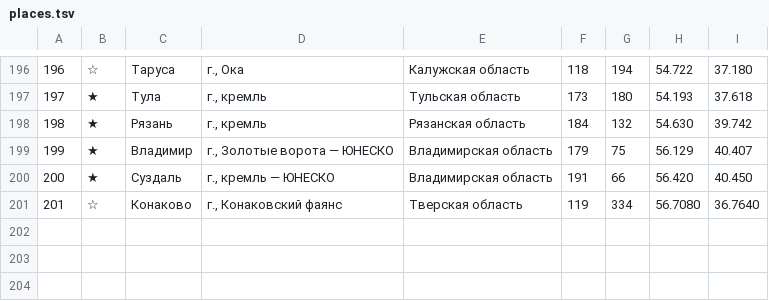
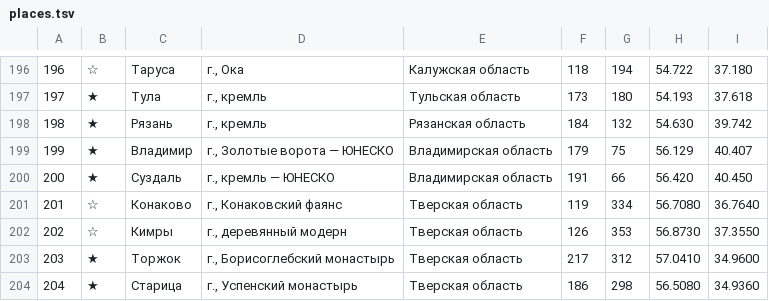
Before and after one commit to kartaviyukr/-, a TSV file: content/tools/places.tsv, drawn as a sheet; only a part is shown, gaps mark what is left out.

```diff
--- a/content/tools/places.tsv
+++ b/content/tools/places.tsv
@@ -201 +201,4 @@
 201	☆	Конаково	г., Конаковский фаянс	Тверская область	119	334	56.7080	36.7640
+202	☆	Кимры	г., деревянный модерн	Тверская область	126	353	56.8730	37.3550
+203	★	Торжок	г., Борисоглебский монастырь	Тверская область	217	312	57.0410	34.9600
+204	★	Старица	г., Успенский монастырь	Тверская область	186	298	56.5080	34.9360
```
Also changed, not shown: 5 other files.
